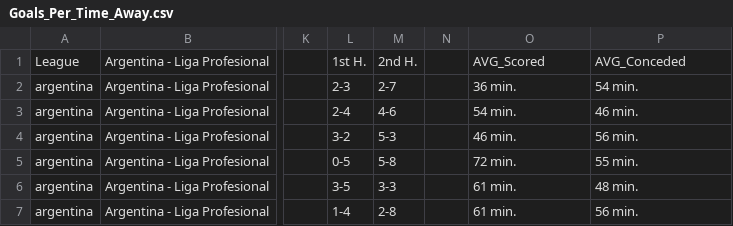
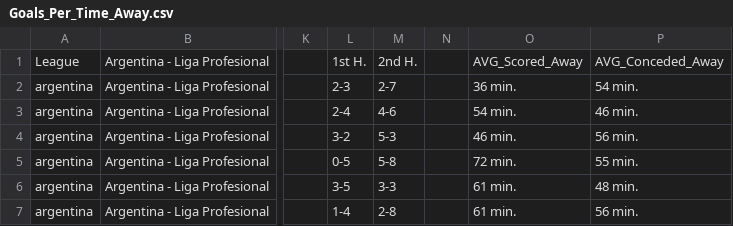
Before and after one commit to scooby75/jogosdodia, a CSV file: Goals_Per_Time_Away.csv, drawn as a sheet; only a part is shown, gaps mark what is left out; the diff names each change by its address in the sheet, - before the commit and + after, or states it on an @@ line.

Commit message:
Update Goals_Per_Time_Away.csv

```diff
--- a/Goals_Per_Time_Away.csv
+++ b/Goals_Per_Time_Away.csv
-O1: AVG_Scored
+O1: AVG_Scored_Away
-P1: AVG_Conceded
+P1: AVG_Conceded_Away
```
